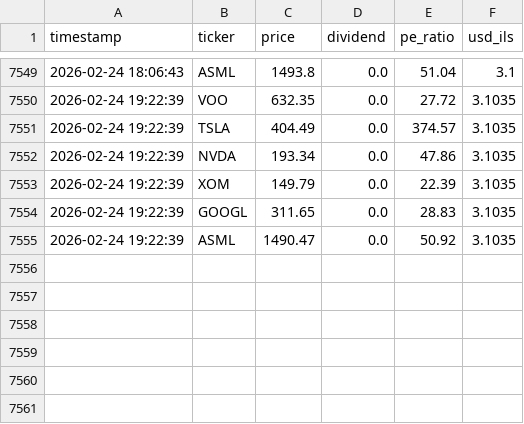
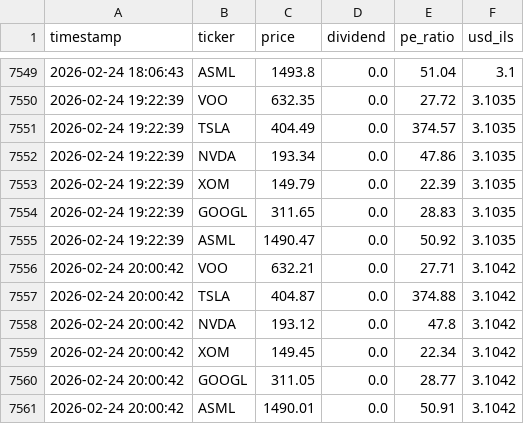
Before and after one commit to Almog787/my-stock-market, a CSV file: data_hub/price_history_archive/full_stocks_extended_history.csv, drawn as a sheet; only a part is shown, gaps mark what is left out; the diff names each change by its address in the sheet, - before the commit and + after, or states it on an @@ line.

```diff
--- a/data_hub/price_history_archive/full_stocks_extended_history.csv
+++ b/data_hub/price_history_archive/full_stocks_extended_history.csv
+row 7556: 2026-02-24 20:00:42 | VOO | 632.21 | 0.0 | 27.71 | 3.1042
+row 7557: 2026-02-24 20:00:42 | TSLA | 404.87 | 0.0 | 374.88 | 3.1042
+row 7558: 2026-02-24 20:00:42 | NVDA | 193.12 | 0.0 | 47.8 | 3.1042
+row 7559: 2026-02-24 20:00:42 | XOM | 149.45 | 0.0 | 22.34 | 3.1042
+row 7560: 2026-02-24 20:00:42 | GOOGL | 311.05 | 0.0 | 28.77 | 3.1042
+row 7561: 2026-02-24 20:00:42 | ASML | 1490.01 | 0.0 | 50.91 | 3.1042
```
Also changed, not shown: data_hub/price_history_archive/individual_stocks/ASML_history.csv, data_hub/price_history_archive/individual_stocks/GOOGL_history.csv, 8 other files.
